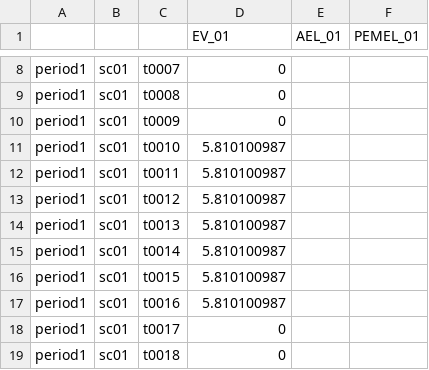
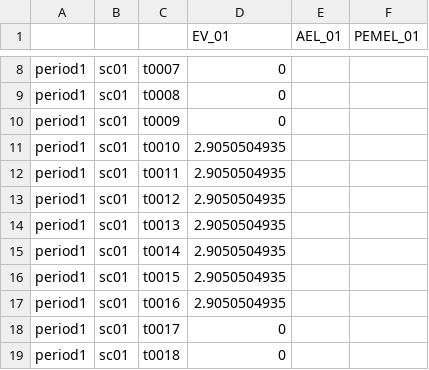
Before and after one commit to EL1XR-dev/el1xr_opt, a CSV file: src/el1xr_opt/Home1/oM_Data_VarMinOutflows_Home1.csv, drawn as a sheet; only a part is shown, gaps mark what is left out.

Commit message:
Update oM_Data_VarMinOutflows_Home1.csv

```diff
--- a/src/el1xr_opt/Home1/oM_Data_VarMinOutflows_Home1.csv
+++ b/src/el1xr_opt/Home1/oM_Data_VarMinOutflows_Home1.csv
@@ -10,9 +10,9 @@ period1,sc01,t0008, 0 ,,
 period1,sc01,t0009, 0 ,,
-period1,sc01,t0010, 5.810100987 ,,
-period1,sc01,t0011, 5.810100987 ,,
-period1,sc01,t0012, 5.810100987 ,,
-period1,sc01,t0013, 5.810100987 ,,
-period1,sc01,t0014, 5.810100987 ,,
-period1,sc01,t0015, 5.810100987 ,,
-period1,sc01,t0016, 5.810100987 ,,
+period1,sc01,t0010, 2.9050504935 ,,
+period1,sc01,t0011, 2.9050504935 ,,
+period1,sc01,t0012, 2.9050504935 ,,
+period1,sc01,t0013, 2.9050504935 ,,
+period1,sc01,t0014, 2.9050504935 ,,
+period1,sc01,t0015, 2.9050504935 ,,
+period1,sc01,t0016, 2.9050504935 ,,
 period1,sc01,t0017, 0 ,,
```
